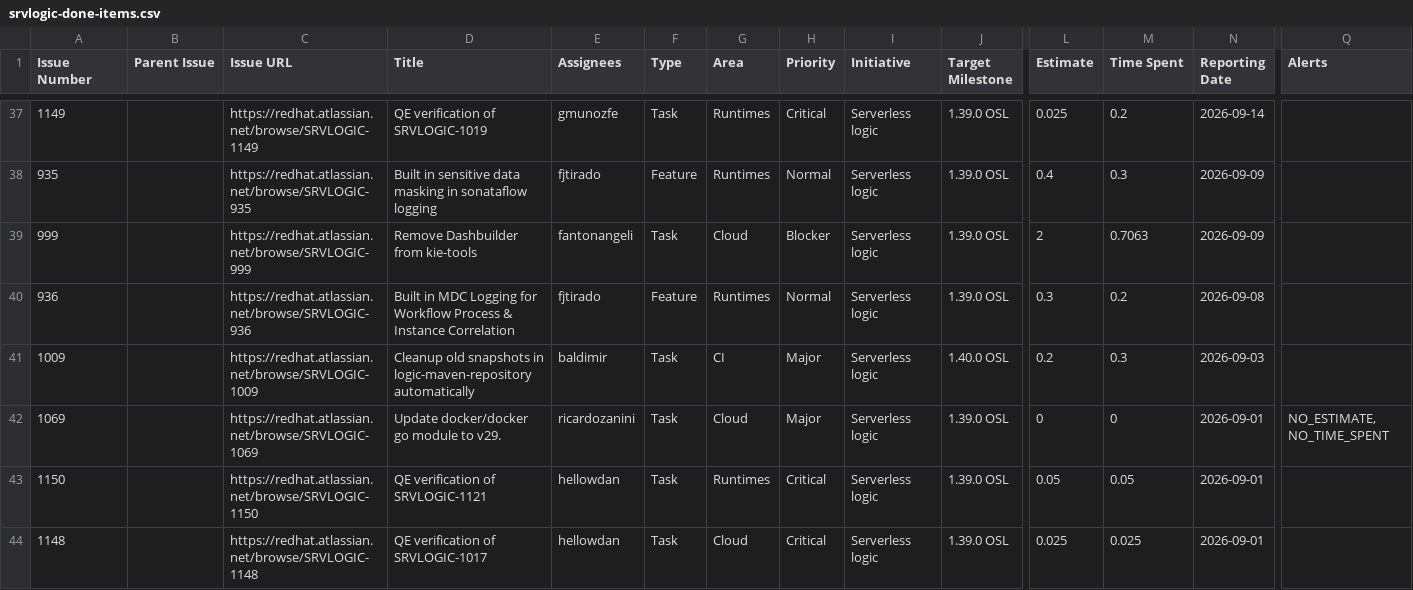
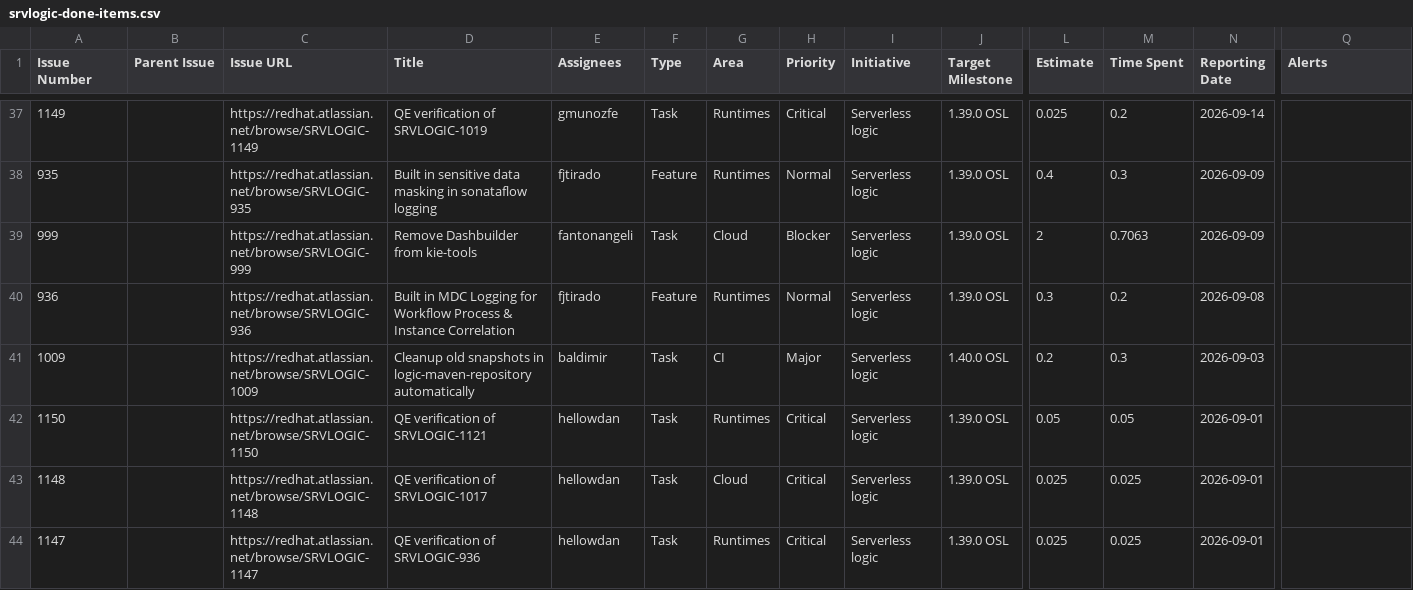
Before and after one commit to kubesmarts/pm-automations, a CSV file: exports/srvlogic-done-items.csv, drawn as a sheet; only a part is shown, gaps mark what is left out; the shorter side is filled out with more unchanged rows; rows hold the shown columns only; the diff names each change by its address in the sheet, - before the commit and + after, or states it on an @@ line.

Commit message:
chore: manual corrections to export CSV files
- Remove SRVLOGIC-698 from srvlogic-active-items.csv (misleading/incomplete data)
- Remove SRVLOGIC-1069 from srvlogic-done-items.csv (misleading/incomplete data)
- Fix quarkiverse-11-done-items.csv:
  - sdk-java#1738: populate Priority/Milestone/Size/Estimate/Time Spent from project
  - sdk-java#1740: populate Priority/Milestone/Size/Estimate/Time Spent from project
  - sdk-java#1638: populate Target Milestone from project (was triggering NO_MILESTONE)
  - sdk-java#1017: remove stale done row (issue moved back to Next/active in project)

Related issues: #114 #115

```diff
--- a/exports/srvlogic-done-items.csv
+++ b/exports/srvlogic-done-items.csv
-row 42: 1069 |  | https://redhat.atlassian.net/browse/SRVLOGIC-1069 | Update docker/docker go module to v29. | ricardozanini | Task | Cloud | Major | Serverless logic | 1.39.0 OSL | 0 | 0 | 2026-09-01 | NO_ESTIMATE, NO_TIME_SPENT
```
Also changed, not shown: exports/quarkiverse-11-done-items.csv, exports/srvlogic-active-items.csv.
